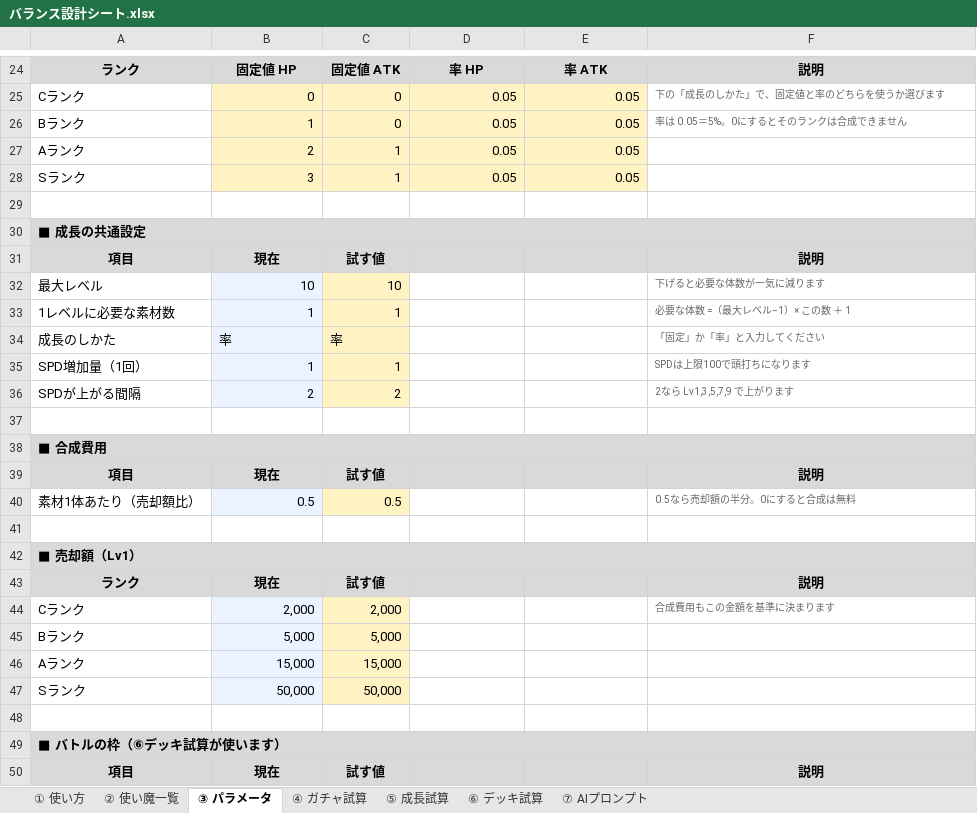
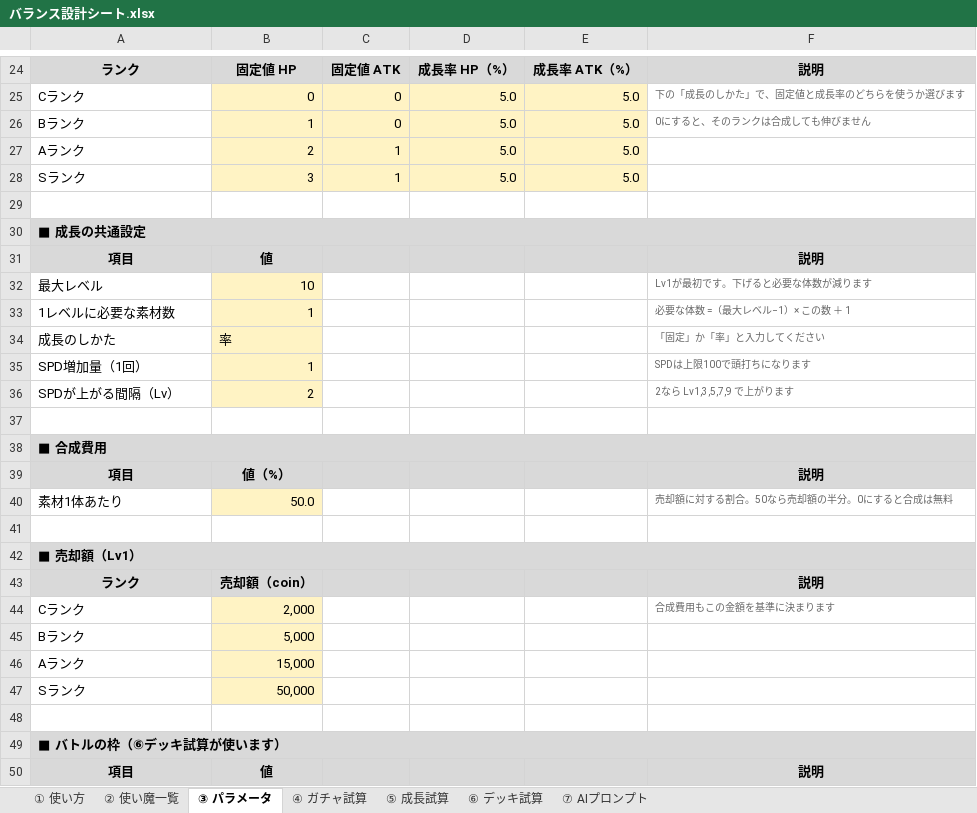
Before and after one commit to no1013kota/RAGNA, an Excel workbook: docs/balance/バランス設計シート.xlsx, sheet ③ パラメータ, drawn as a sheet; only a part is shown, gaps mark what is left out; values as stored, in another font and other column widths than the file's, no borders; removed rows and columns are numbered as before the commit, all else as after; the diff covers the shown part only; the diff names each change by its address in the sheet, - before the commit and + after, or states it on an @@ line.

```diff
--- a/docs/balance/バランス設計シート.xlsx (sheet ③ パラメータ)
+++ b/docs/balance/バランス設計シート.xlsx (sheet ③ パラメータ)
-D24: 率 HP
+D24: 成長率 HP（%）
-E24: 率 ATK
+E24: 成長率 ATK（%）
-D25:D28: 0.05
+D25:D28: 5.0
-E25:E28: 0.05
+E25:E28: 5.0
-F25: 下の「成長のしかた」で、固定値と率のどちらを使うか選びます
+F25: 下の「成長のしかた」で、固定値と成長率のどちらを使うか選びます
-F26: 率は 0.05＝5%。0にするとそのランクは合成できません
+F26: 0にすると、そのランクは合成しても伸びません
-B31: 現在
+B31: 値
-C31: 試す値
+C31: (empty)
-B32:B36 fill: #EAF3FF
+B32:B36 fill: #FFF3C4
-C32: 10
+C32: (empty)
-C32:C36 fill: #FFF3C4
+C32:C36 fill: none
-F32: 下げると必要な体数が一気に減ります
+F32: Lv1が最初です。下げると必要な体数が減ります
-C33: 1
+C33: (empty)
-C34: 率
+C34: (empty)
-C35: 1
+C35: (empty)
-A36: SPDが上がる間隔
+A36: SPDが上がる間隔（Lv）
-C36: 2
+C36: (empty)
-B39: 現在
+B39: 値（%）
-C39: 試す値
+C39: (empty)
-row 40: 素材1体あたり（売却額比） | 0.5 | 0.5 |  |  | 0.5なら売却額の半分。0にすると合成は無料
+row 40: 素材1体あたり | 50.0 |  |  |  | 売却額に対する割合。50なら売却額の半分。0にすると合成は無料
-B43: 現在
+B43: 売却額（coin）
-C43: 試す値
+C43: (empty)
-B44:B47 fill: #EAF3FF
+B44:B47 fill: #FFF3C4
-C44: 2,000
+C44: (empty)
-C44:C47 fill: #FFF3C4
+C44:C47 fill: none
-C45: 5,000
+C45: (empty)
-C46: 15,000
+C46: (empty)
-C47: 50,000
+C47: (empty)
-B50: 現在
+B50: 値
-C50: 試す値
+C50: (empty)
```
Also changed, not shown: 5 added rows, 5 removed rows, 19 edited cells and cell formats elsewhere in this sheet, sheet ⑥ デッキ試算, sheet ⑤ 成長試算, sheet ② 使い魔一覧, sheet ④ ガチャ試算, sheet ① 使い方, sheet ⑦ AIプロンプト, 1 other file.
